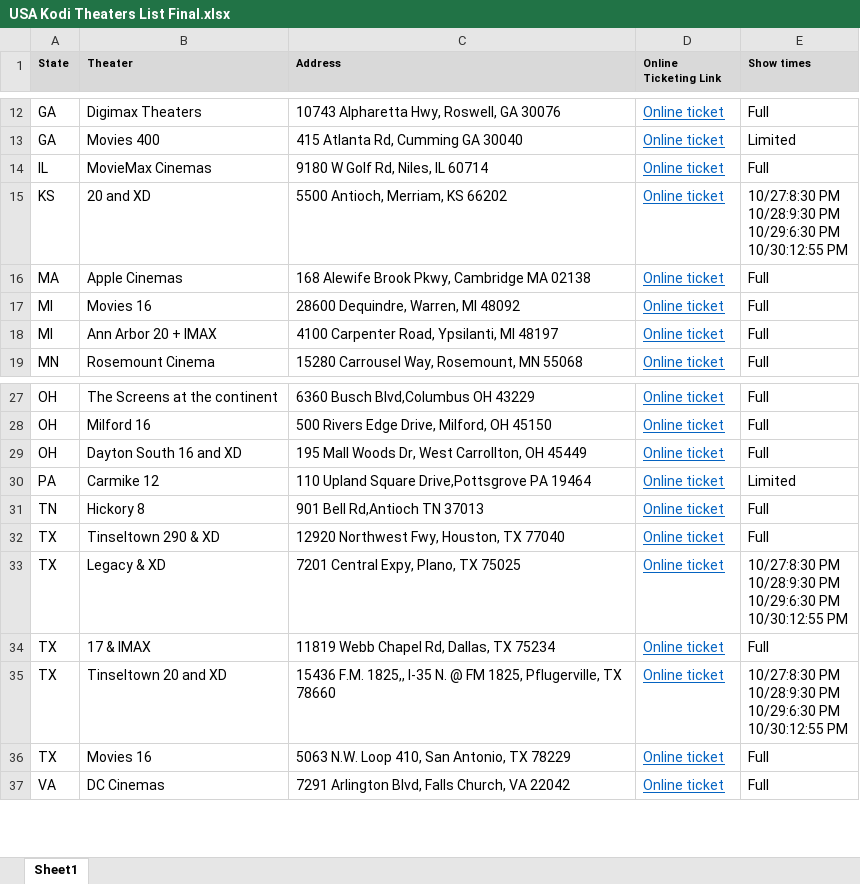
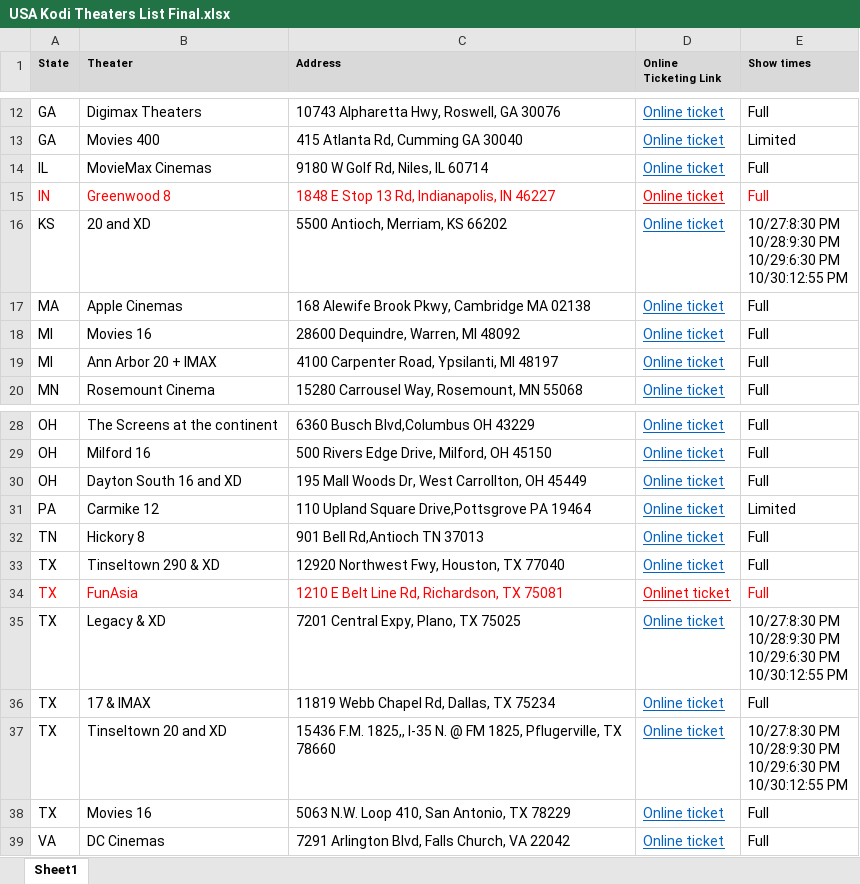
Before and after one commit to shriram-sridharan/PrimeMedia, an Excel workbook: USA Kodi Theaters List Final.xlsx, sheet Sheet1, drawn as a sheet; only a part is shown, gaps mark what is left out; values as stored, in another font and other column widths than the file's, no borders; the diff names each change by its address in the sheet, - before the commit and + after, or states it on an @@ line.

Commit message:
kodi 2

```diff
--- a/USA Kodi Theaters List Final.xlsx (sheet Sheet1)
+++ b/USA Kodi Theaters List Final.xlsx (sheet Sheet1)
+row 15: IN | Greenwood 8 | 1848 E Stop 13 Rd, Indianapolis, IN 46227 | Online ticket | Full
+row 34: TX | FunAsia | 1210 E Belt Line Rd, Richardson, TX 75081 | Onlinet ticket | Full
```
Also changed, not shown: 4 other files.
